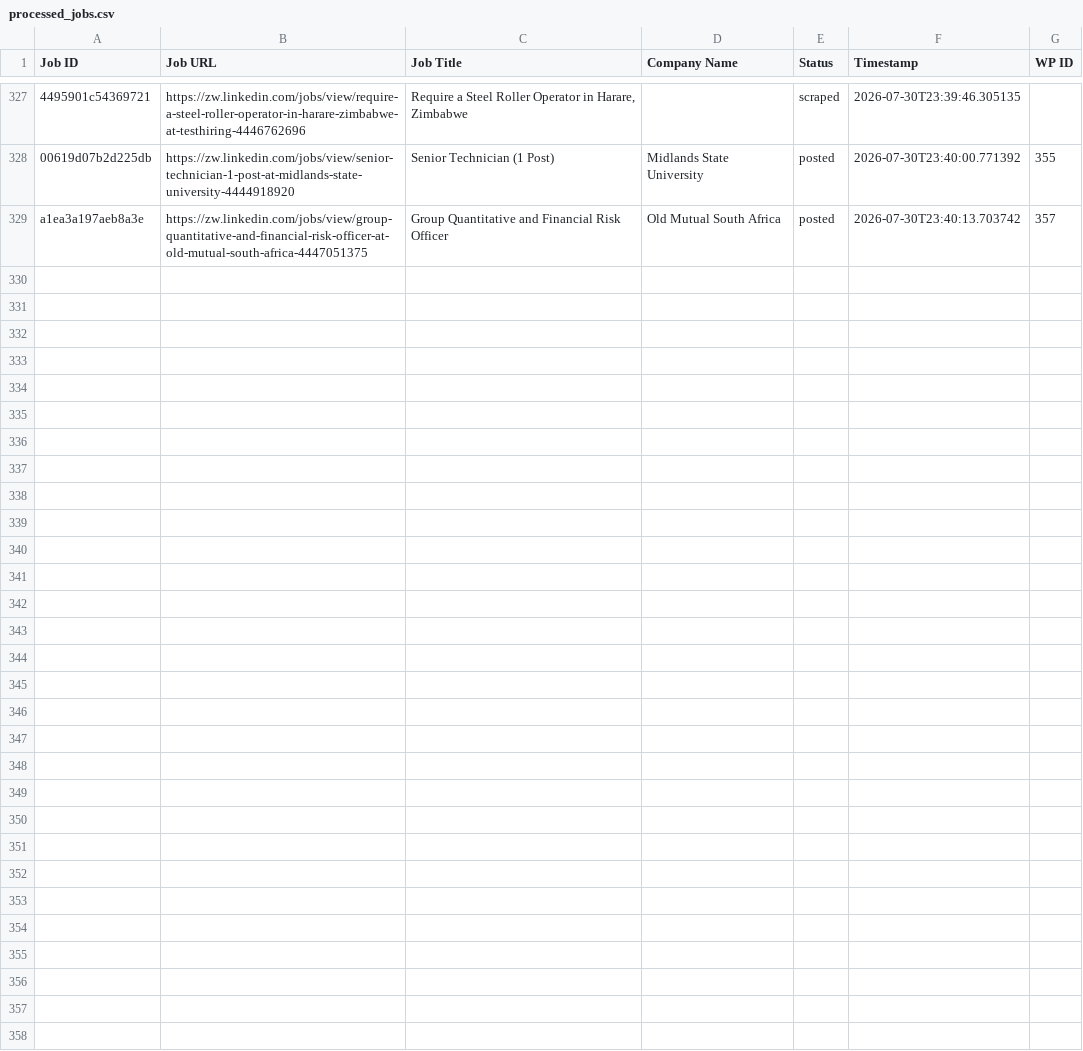
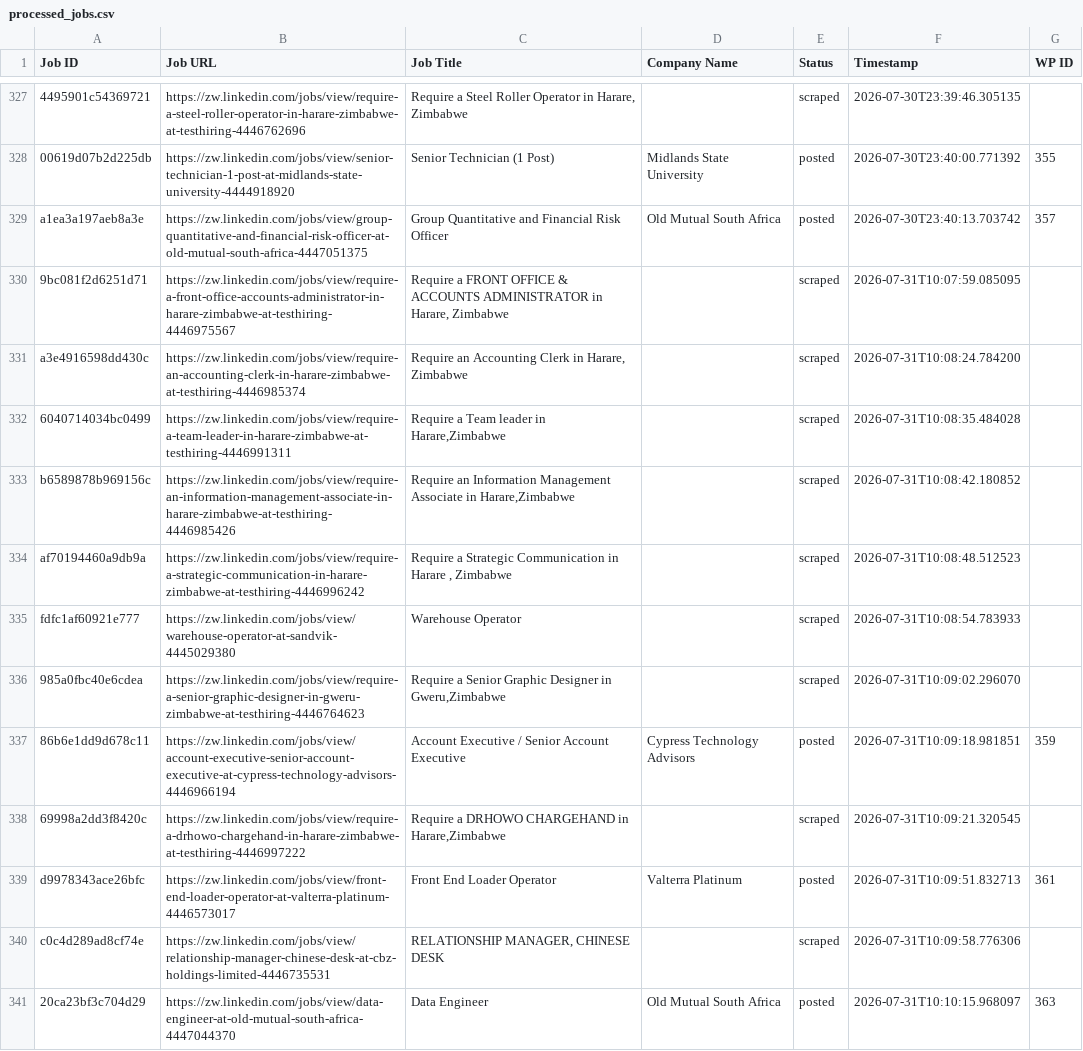
Before and after one commit to innovationinc2000/zw, a CSV file: processed_jobs.csv, drawn as a sheet; only a part is shown, gaps mark what is left out; the diff names each change by its address in the sheet, - before the commit and + after, or states it on an @@ line.

```diff
--- a/processed_jobs.csv
+++ b/processed_jobs.csv
+row 330: 9bc081f2d6251d71 | https://zw.linkedin.com/jobs/view/require-a-front-office-accounts-administrator-in-harare-zimbabwe-at-testhiring-4446975567 | Require a FRONT OFFICE & ACCOUNTS ADMINISTRATOR in Harare, Zimbabwe |  | scraped | 2026-07-31T10:07:59.085095
+row 331: a3e4916598dd430c | https://zw.linkedin.com/jobs/view/require-an-accounting-clerk-in-harare-zimbabwe-at-testhiring-4446985374 | Require an Accounting Clerk in Harare, Zimbabwe |  | scraped | 2026-07-31T10:08:24.784200
+row 332: 6040714034bc0499 | https://zw.linkedin.com/jobs/view/require-a-team-leader-in-harare-zimbabwe-at-testhiring-4446991311 | Require a Team leader in Harare,Zimbabwe |  | scraped | 2026-07-31T10:08:35.484028
+row 333: b6589878b969156c | https://zw.linkedin.com/jobs/view/require-an-information-management-associate-in-harare-zimbabwe-at-testhiring-4446985426 | Require an Information Management Associate in Harare,Zimbabwe |  | scraped | 2026-07-31T10:08:42.180852
+row 334: af70194460a9db9a | https://zw.linkedin.com/jobs/view/require-a-strategic-communication-in-harare-zimbabwe-at-testhiring-4446996242 | Require a Strategic Communication in Harare , Zimbabwe |  | scraped | 2026-07-31T10:08:48.512523
+row 335: fdfc1af60921e777 | https://zw.linkedin.com/jobs/view/warehouse-operator-at-sandvik-4445029380 | Warehouse Operator |  | scraped | 2026-07-31T10:08:54.783933
+row 336: 985a0fbc40e6cdea | https://zw.linkedin.com/jobs/view/require-a-senior-graphic-designer-in-gweru-zimbabwe-at-testhiring-4446764623 | Require a Senior Graphic Designer in Gweru,Zimbabwe |  | scraped | 2026-07-31T10:09:02.296070
+row 337: 86b6e1dd9d678c11 | https://zw.linkedin.com/jobs/view/account-executive-senior-account-executive-at-cypress-technology-advisors-4446966194 | Account Executive / Senior Account Executive | Cypress Technology Advisors | posted | 2026-07-31T10:09:18.981851 | 359
+row 338: 69998a2dd3f8420c | https://zw.linkedin.com/jobs/view/require-a-drhowo-chargehand-in-harare-zimbabwe-at-testhiring-4446997222 | Require a DRHOWO CHARGEHAND in Harare,Zimbabwe |  | scraped | 2026-07-31T10:09:21.320545
+row 339: d9978343ace26bfc | https://zw.linkedin.com/jobs/view/front-end-loader-operator-at-valterra-platinum-4446573017 | Front End Loader Operator | Valterra Platinum | posted | 2026-07-31T10:09:51.832713 | 361
+row 340: c0c4d289ad8cf74e | https://zw.linkedin.com/jobs/view/relationship-manager-chinese-desk-at-cbz-holdings-limited-4446735531 | RELATIONSHIP MANAGER, CHINESE DESK |  | scraped | 2026-07-31T10:09:58.776306
+row 341: 20ca23bf3c704d29 | https://zw.linkedin.com/jobs/view/data-engineer-at-old-mutual-south-africa-4447044370 | Data Engineer | Old Mutual South Africa | posted | 2026-07-31T10:10:15.968097 | 363
```
